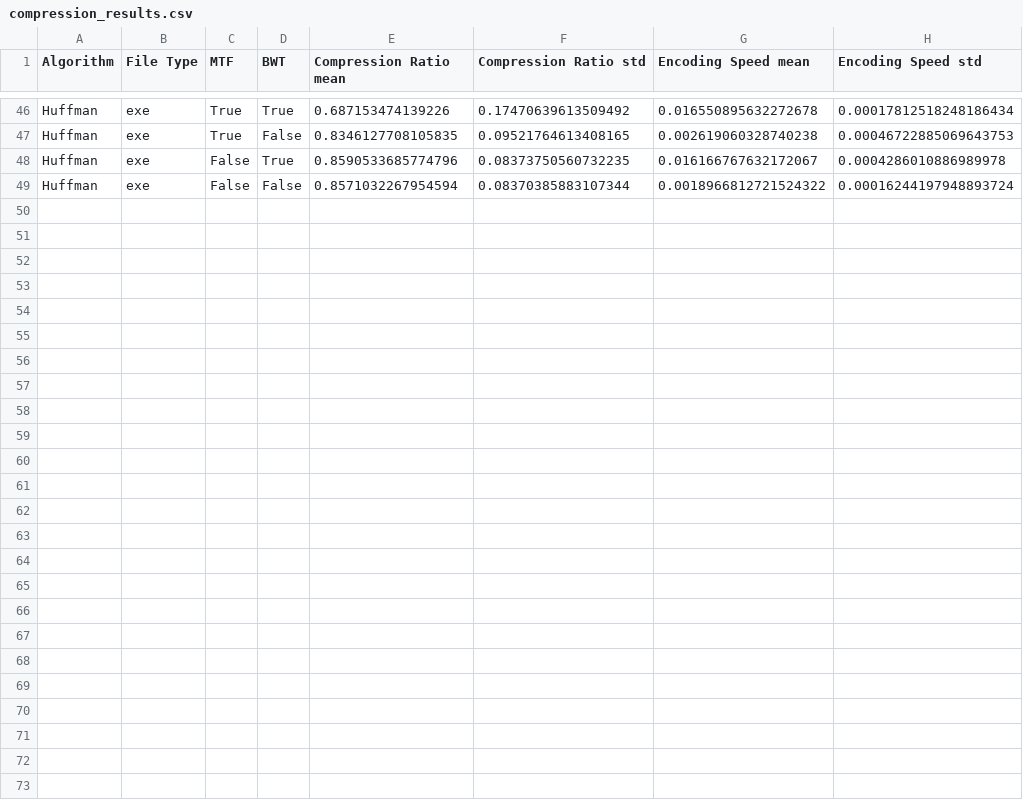
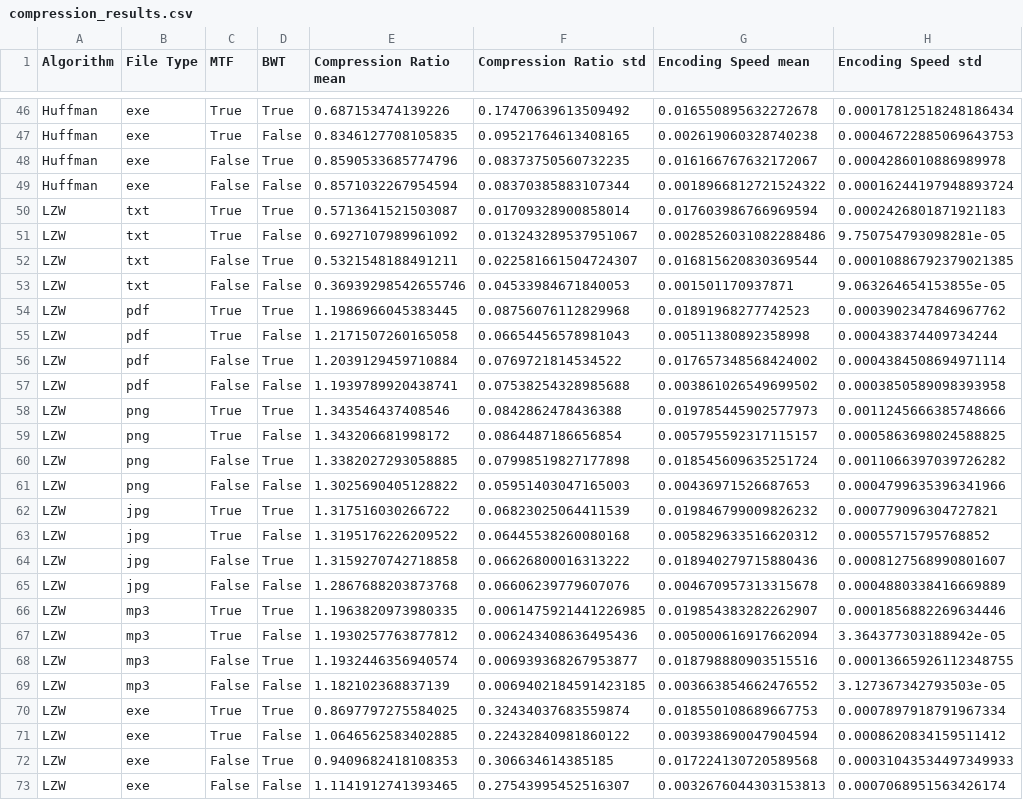
Before and after one commit to Matwitch/Encodings, a CSV file: compression_results.csv, drawn as a sheet; only a part is shown, gaps mark what is left out.

```diff
--- a/compression_results.csv
+++ b/compression_results.csv
@@ -49 +49,25 @@ Huffman,exe,False,True,0.8590533685774796,0.08373750560732235,0.0161667676321720
 Huffman,exe,False,False,0.8571032267954594,0.08370385883107344,0.0018966812721524322,0.00016244197948893724
+LZW,txt,True,True,0.5713641521503087,0.01709328900858014,0.017603986766969594,0.0002426801871921183
+LZW,txt,True,False,0.6927107989961092,0.013243289537951067,0.0028526031082288486,9.750754793098281e-05
+LZW,txt,False,True,0.5321548188491211,0.022581661504724307,0.016815620830369544,0.00010886792379021385
+LZW,txt,False,False,0.36939298542655746,0.04533984671840053,0.001501170937871,9.063264654153855e-05
+LZW,pdf,True,True,1.1986966045383445,0.08756076112829968,0.01891968277742523,0.0003902347846967762
+LZW,pdf,True,False,1.2171507260165058,0.06654456578981043,0.00511380892358998,0.000438374409734244
+LZW,pdf,False,True,1.2039129459710884,0.0769721814534522,0.017657348568424002,0.0004384508694971114
+LZW,pdf,False,False,1.1939789920438741,0.07538254328985688,0.003861026549699502,0.0003850589098393958
+LZW,png,True,True,1.343546437408546,0.0842862478436388,0.019785445902577973,0.0011245666385748666
+LZW,png,True,False,1.343206681998172,0.0864487186656854,0.005795592317115157,0.0005863698024588825
+LZW,png,False,True,1.3382027293058885,0.07998519827177898,0.018545609635251724,0.0011066397039726282
+LZW,png,False,False,1.3025690405128822,0.05951403047165003,0.00436971526687653,0.0004799635396341966
+LZW,jpg,True,True,1.317516030266722,0.06823025064411539,0.019846799009826232,0.000779096304727821
+LZW,jpg,True,False,1.3195176226209522,0.06445538260080168,0.005829633516620312,0.00055715795768852
+LZW,jpg,False,True,1.3159270742718858,0.06626800016313222,0.018940279715880436,0.0008127568990801607
+LZW,jpg,False,False,1.2867688203873768,0.06606239779607076,0.004670957313315678,0.0004880338416669889
+LZW,mp3,True,True,1.1963820973980335,0.0061475921441226985,0.019854383282262907,0.0001856882269634446
+LZW,mp3,True,False,1.1930257763877812,0.006243408636495436,0.005000616917662094,3.364377303188942e-05
+LZW,mp3,False,True,1.1932446356940574,0.006939368267953877,0.018798880903515516,0.00013665926112348755
+LZW,mp3,False,False,1.182102368837139,0.0069402184591423185,0.003663854662476552,3.127367342793503e-05
+LZW,exe,True,True,0.8697797275584025,0.32434037683559874,0.018550108689667753,0.0007897918791967334
+LZW,exe,True,False,1.0646562583402885,0.22432840981860122,0.003938690047904594,0.0008620834159511412
+LZW,exe,False,True,0.9409682418108353,0.306634614385185,0.017224130720589568,0.00031043534497349933
+LZW,exe,False,False,1.1141912741393465,0.27543995452516307,0.0032676044303153813,0.0007068951563426174
```
Also changed, not shown: 5 other files.
